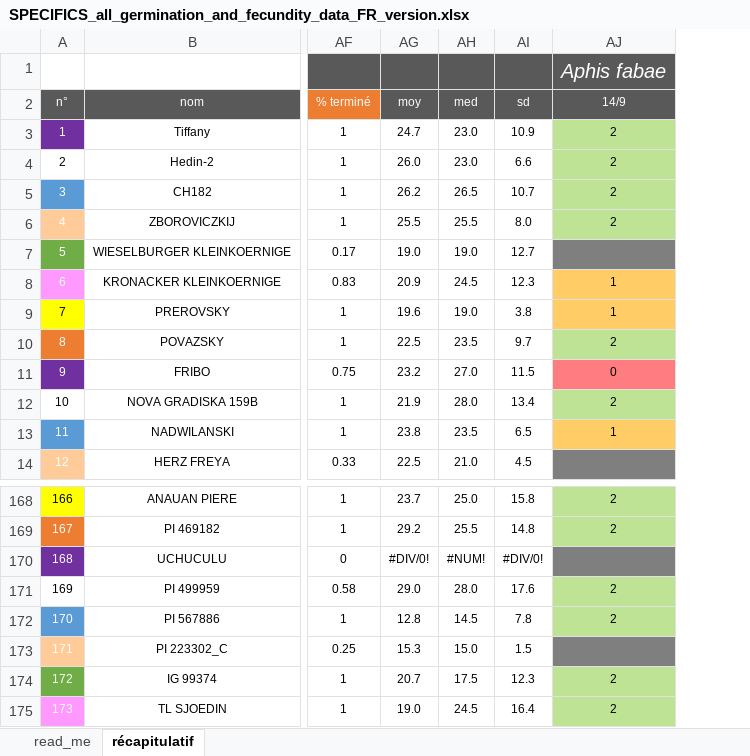
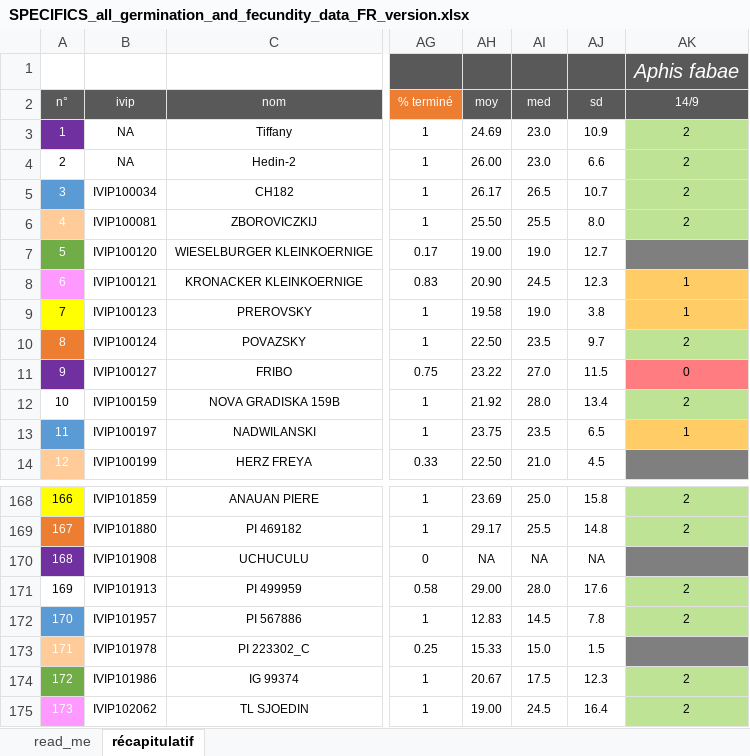
Before and after one commit to igepp-egi/faba_specifics, an Excel workbook: 01.data/2023_screen_specifics_251genotypes/SPECIFICS_all_germination_and_fecundity_data_FR_version.xlsx, sheet récapitulatif, drawn as a sheet; only a part is shown, gaps mark what is left out; values as stored, in another font and other column widths than the file's, no borders; conditional formats not drawn; removed rows and columns are numbered as before the commit, all else as after; the diff names each change by its address in the sheet, - before the commit and + after, or states it on an @@ line.

Commit message:
:sparkles: add IVIP code

```diff
--- a/01.data/2023_screen_specifics_251genotypes/SPECIFICS_all_germination_and_fecundity_data_FR_version.xlsx (sheet récapitulatif)
+++ b/01.data/2023_screen_specifics_251genotypes/SPECIFICS_all_germination_and_fecundity_data_FR_version.xlsx (sheet récapitulatif)
+column B, rows 2-14: ivip | NA | NA | IVIP100034 | IVIP100081 | IVIP100120 | IVIP100121 | IVIP100123 | IVIP100124 | IVIP100127 | IVIP100159 | IVIP100197 | IVIP100199; rows 168-175: IVIP101859 | IVIP101880 | IVIP101908 | IVIP101913 | IVIP101957 | IVIP101978 | IVIP101986 | IVIP102062
-column AG, rows 2-14: moy | 24.7 | 26.0 | 26.2 | 25.5 | 19.0 | 20.9 | 19.6 | 22.5 | 23.2 | 21.9 | 23.8 | 22.5; rows 168-175: 23.7 | 29.2 | #DIV/0! | 29.0 | 12.8 | 15.3 | 20.7 | 19.0
+column AH, rows 2-14: moy | 24.69 | 26.00 | 26.17 | 25.50 | 19.00 | 20.90 | 19.58 | 22.50 | 23.22 | 21.92 | 23.75 | 22.50; rows 168-175: 23.69 | 29.17 | NA | 29.00 | 12.83 | 15.33 | 20.67 | 19.00
-AI170: #NUM!
+AI170: NA
-AJ170: #DIV/0!
+AJ170: NA
```
Also changed, not shown: sheet read_me, formulas that keep their value.
